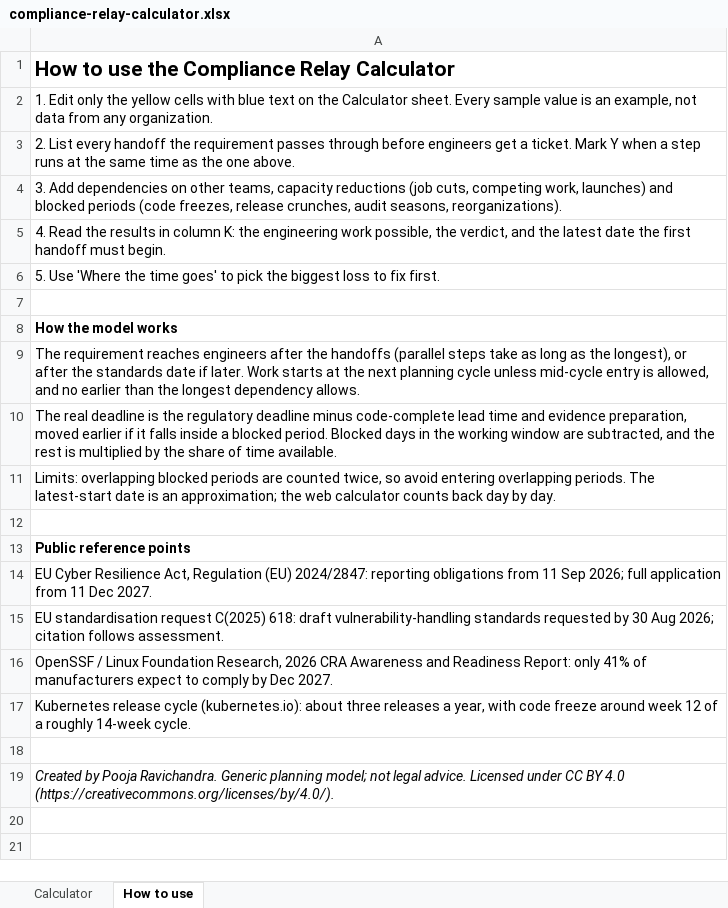
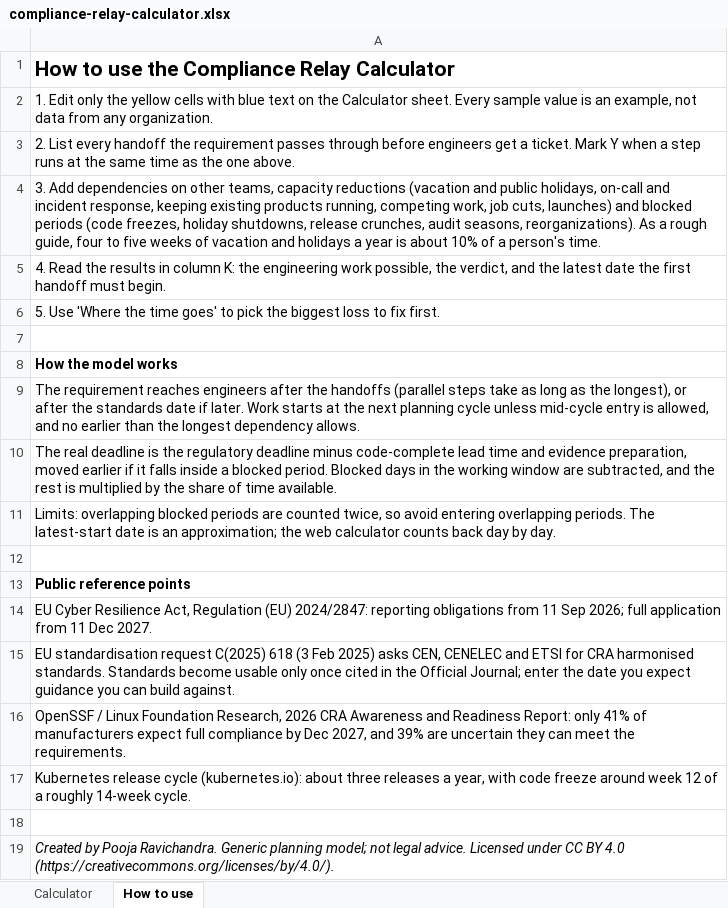
Before and after one commit to Poojarav/compliance-relay, an Excel workbook: spreadsheet/compliance-relay-calculator.xlsx, sheet How to use, drawn as a sheet; values as stored, in another font and other column widths than the file's, no borders; the diff names each change by its address in the sheet, - before the commit and + after, or states it on an @@ line.

```diff
--- a/spreadsheet/compliance-relay-calculator.xlsx (sheet How to use)
+++ b/spreadsheet/compliance-relay-calculator.xlsx (sheet How to use)
-A4: …capacity reductions (job cuts, competing work, launches) and blocked periods (code freezes, release crunches, audit seasons, reorganizations).
+A4: …capacity reductions (vacation and public holidays, on-call and incident response, keeping existing products running, competing work, job cuts, launches) and blocked periods (code freezes, holiday shutdowns, release crunches, audit seasons, reorganizations). As a rough guide, four to five weeks of vacation and holidays a year is about 10% of a person's time.
-A15: …request C(2025) 618: draft vulnerability-handling standards requested by 30 Aug 2026; citation follows assessment.
+A15: …request C(2025) 618 (3 Feb 2025) asks CEN, CENELEC and ETSI for CRA harmonised standards. Standards become usable only once cited in the Official Journal; enter the date you expect guidance you can build against.
-A16: …manufacturers expect to comply by Dec 2027.
+A16: …manufacturers expect full compliance by Dec 2027, and 39% are uncertain they can meet the requirements.
```
Also changed, not shown: sheet Calculator, charts or pictures, 8 other files.
